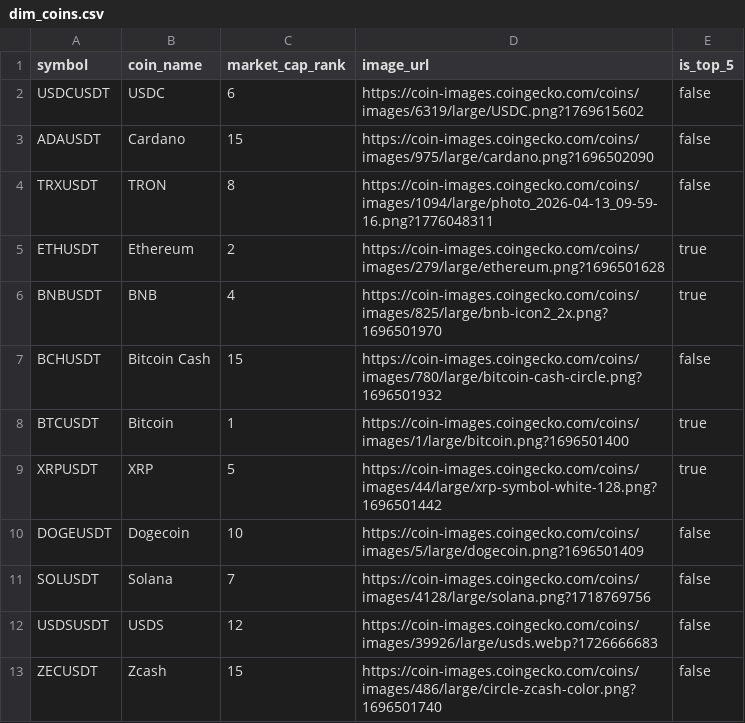
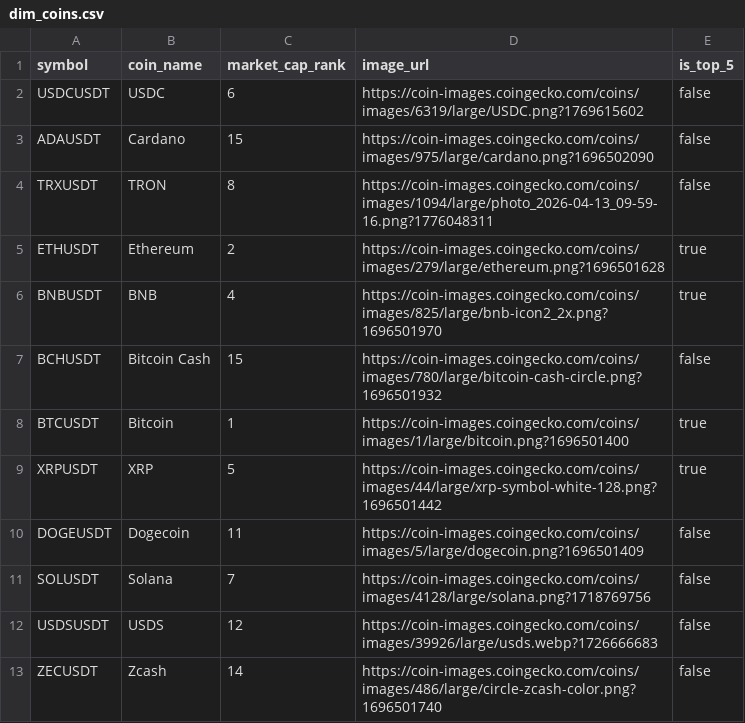
Before and after one commit to daniel-adebayo/crypto-market-signals, a CSV file: data/dim_coins.csv, drawn as a sheet.

```diff
--- a/data/dim_coins.csv
+++ b/data/dim_coins.csv
@@ -9,5 +9,5 @@ BTCUSDT,Bitcoin,1,https://coin-images.coingecko.com/coins/images/1/large/bitcoin
 XRPUSDT,XRP,5,https://coin-images.coingecko.com/coins/images/44/large/xrp-symbol-white-128.png?1696501442,true
-DOGEUSDT,Dogecoin,10,https://coin-images.coingecko.com/coins/images/5/large/dogecoin.png?1696501409,false
+DOGEUSDT,Dogecoin,11,https://coin-images.coingecko.com/coins/images/5/large/dogecoin.png?1696501409,false
 SOLUSDT,Solana,7,https://coin-images.coingecko.com/coins/images/4128/large/solana.png?1718769756,false
 USDSUSDT,USDS,12,https://coin-images.coingecko.com/coins/images/39926/large/usds.webp?1726666683,false
-ZECUSDT,Zcash,15,https://coin-images.coingecko.com/coins/images/486/large/circle-zcash-color.png?1696501740,false
+ZECUSDT,Zcash,14,https://coin-images.coingecko.com/coins/images/486/large/circle-zcash-color.png?1696501740,false
```
Also changed, not shown: 1 other file.
